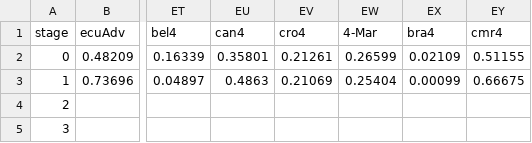
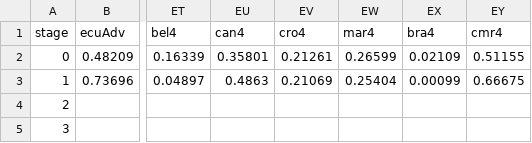
Before and after one commit to fakebenjay/wc-2022, a CSV file: data.csv, drawn as a sheet; only a part is shown, gaps mark what is left out; the diff names each change by its address in the sheet, - before the commit and + after, or states it on an @@ line.

Commit message:
fixed morocco date error and swapped trophy odds to correct order

```diff
--- a/data.csv
+++ b/data.csv
-EW1: 4-Mar
+EW1: mar4
```
